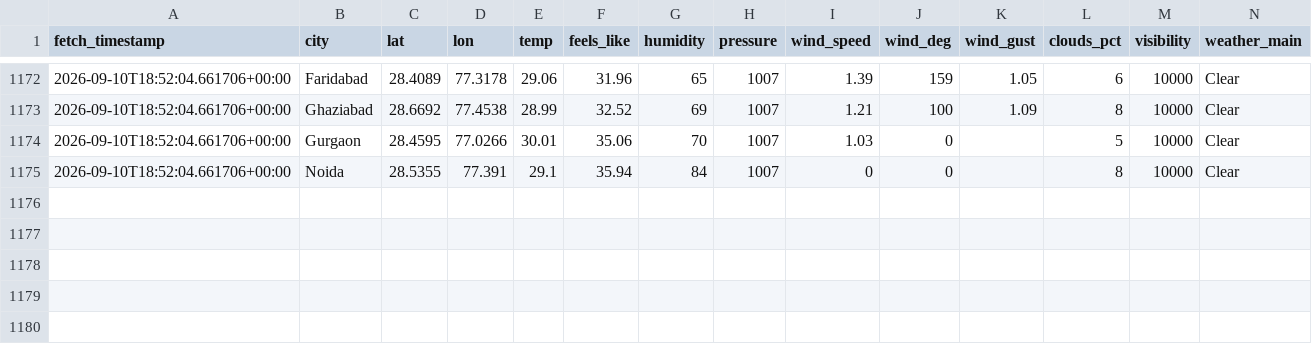
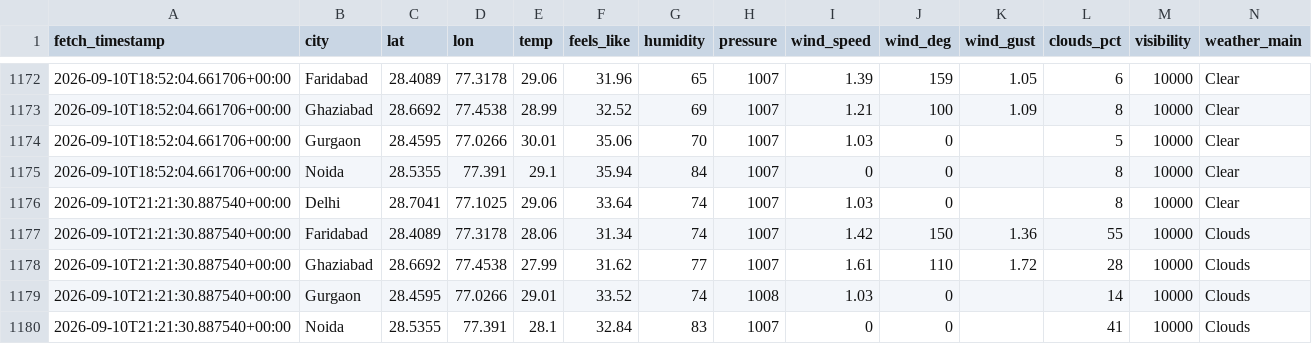
Before and after one commit to UpmaShukla276/UrbanAir-Hacakthon, a CSV file: aqi_model/weather_current_log.csv, drawn as a sheet; only a part is shown, gaps mark what is left out; rows hold the shown columns only; the diff names each change by its address in the sheet, - before the commit and + after, or states it on an @@ line.

```diff
--- a/aqi_model/weather_current_log.csv
+++ b/aqi_model/weather_current_log.csv
+row 1176: 2026-09-10T21:21:30.887540+00:00 | Delhi | 28.7041 | 77.1025 | 29.06 | 33.64 | 74 | 1007 | 1.03 | 0 |  | 8 | 10000 | Clear
+row 1177: 2026-09-10T21:21:30.887540+00:00 | Faridabad | 28.4089 | 77.3178 | 28.06 | 31.34 | 74 | 1007 | 1.42 | 150 | 1.36 | 55 | 10000 | Clouds
+row 1178: 2026-09-10T21:21:30.887540+00:00 | Ghaziabad | 28.6692 | 77.4538 | 27.99 | 31.62 | 77 | 1007 | 1.61 | 110 | 1.72 | 28 | 10000 | Clouds
+row 1179: 2026-09-10T21:21:30.887540+00:00 | Gurgaon | 28.4595 | 77.0266 | 29.01 | 33.52 | 74 | 1008 | 1.03 | 0 |  | 14 | 10000 | Clouds
+row 1180: 2026-09-10T21:21:30.887540+00:00 | Noida | 28.5355 | 77.391 | 28.1 | 32.84 | 83 | 1007 | 0 | 0 |  | 41 | 10000 | Clouds
```
Also changed, not shown: aqi_model/live_pollutants_log.csv, urbanair_backend/live_ground_aqi_log.csv, 1 other file.
